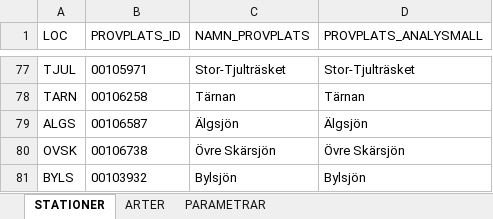
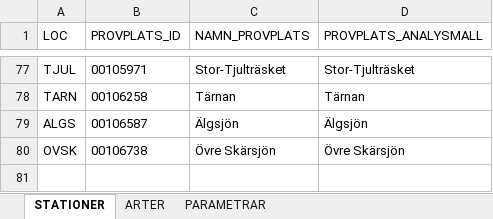
Before and after one commit to NRM-MOC/MoCiS2, an Excel workbook: inst/extdata/codelist.xlsx, sheet STATIONER, drawn as a sheet; only a part is shown, gaps mark what is left out; values as stored, in another font and other column widths than the file's, no borders; the diff names each change by its address in the sheet, - before the commit and + after, or states it on an @@ line.

Commit message:
Removed "Bylsjön" from codelist

```diff
--- a/inst/extdata/codelist.xlsx (sheet STATIONER)
+++ b/inst/extdata/codelist.xlsx (sheet STATIONER)
-row 81: BYLS | 00103932 | Bylsjön | Bylsjön
```
